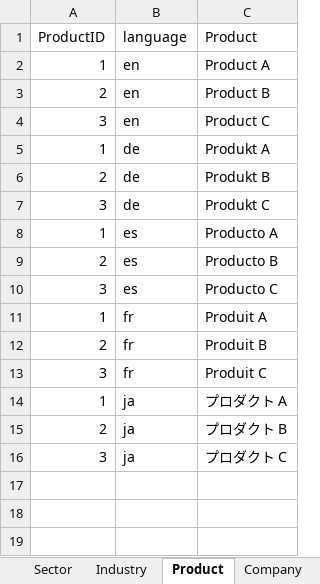
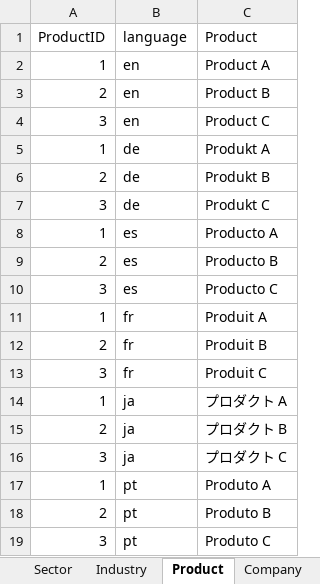
Before and after one commit to newmans99/Qlik-Multilingual-Sampler, an Excel workbook: Sampler/data/OrderData.xlsx, sheet Product, drawn as a sheet; values as stored, in another font and other column widths than the file's, no borders; the diff names each change by its address in the sheet, - before the commit and + after, or states it on an @@ line.

```diff
--- a/Sampler/data/OrderData.xlsx (sheet Product)
+++ b/Sampler/data/OrderData.xlsx (sheet Product)
+row 17: 1 | pt | Produto A
+row 18: 2 | pt | Produto B
+row 19: 3 | pt | Produto C
```
Also changed, not shown: sheet UI_Strings, sheet Company, sheet Sector, sheet Industry, sheet Language, Sampler/data/UsersUDC.xlsx.
